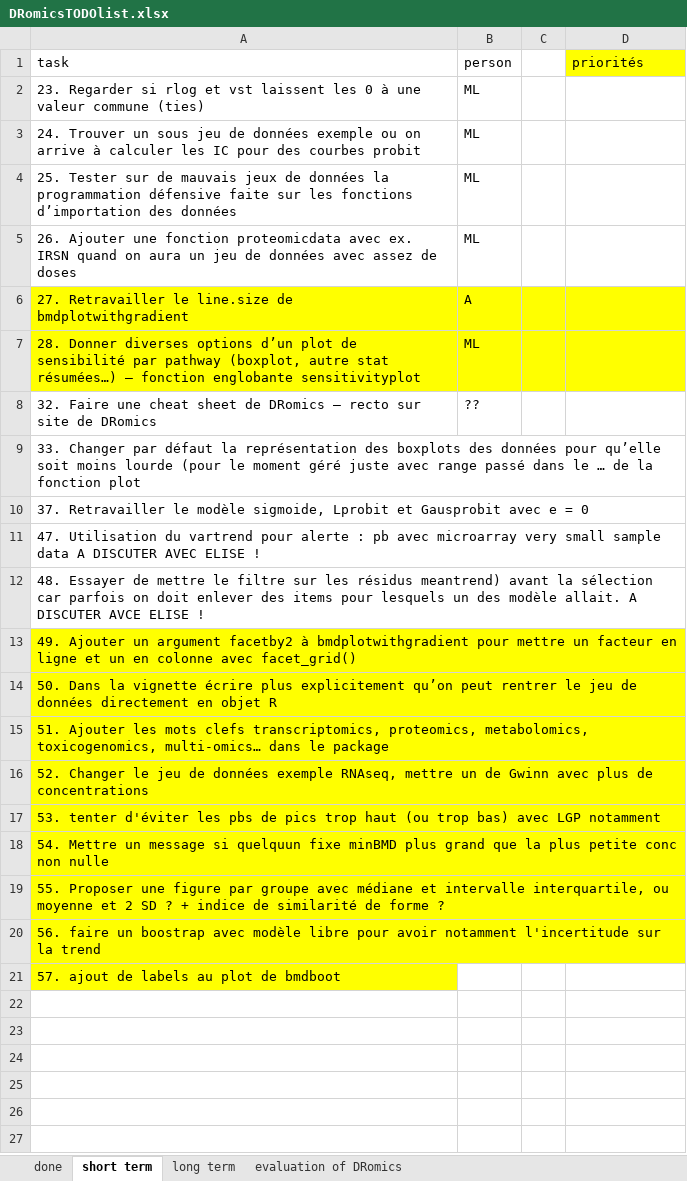
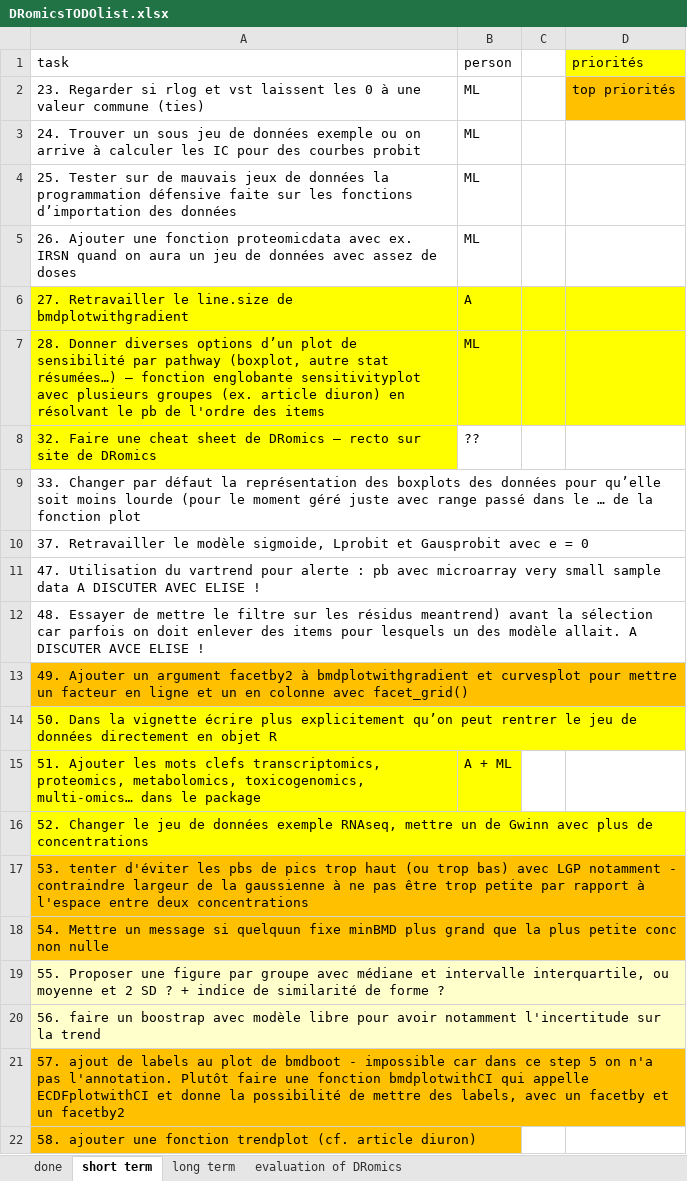
Before and after one commit to lbbe-software/DRomics, an Excel workbook: share/techdoc/DRomicsTODOlist.xlsx, sheet short term, drawn as a sheet; values as stored, in another font and other column widths than the file's, no borders; the diff names each change by its address in the sheet, - before the commit and + after, or states it on an @@ line.

Commit message:
Update of the TODO list

```diff
--- a/share/techdoc/DRomicsTODOlist.xlsx (sheet short term)
+++ b/share/techdoc/DRomicsTODOlist.xlsx (sheet short term)
-D2 (priorités): (empty)
+D2 (priorités): top priorités
-D2 fill: none
+D2 fill: #FFC000
-A7 (task): …englobante sensitivityplot
+A7 (task): …englobante sensitivityplot avec plusieurs groupes (ex. article diuron) en résolvant le pb de l'ordre des items
-A8 fill: none
+A8 fill: #FFFF00
-A13 (task): …à bmdplotwithgradient pour mettre…
+A13 (task): …à bmdplotwithgradient et curvesplot pour mettre…
-A13 fill: #FFFF00
+A13 fill: #FFC000
-B15 (person): (empty)
+B15 (person): A + ML
-B15 fill: none
+B15 fill: #FFFF00
-A17 (task): …LGP notamment
+A17 (task): …LGP notamment - contraindre largeur de la gaussienne à ne pas être trop petite par rapport à l'espace entre deux concentrations
-A17:A18 fill: #FFFF00
+A17:A18 fill: #FFC000
-A19:A20 fill: #FFFF00
+A19:A20 fill: #FFFFCC
-A21 (task): …de bmdboot
+A21 (task): …de bmdboot - impossible car dans ce step 5 on n'a pas l'annotation. Plutôt faire une fonction bmdplotwithCI qui appelle ECDFplotwithCI et donne la possibilité de mettre des labels, avec un facetby et un facetby2
-A21 fill: #FFFF00
+A21 fill: #FFC000
+row 22: 58. ajouter une fonction trendplot (cf. article diuron)
```
